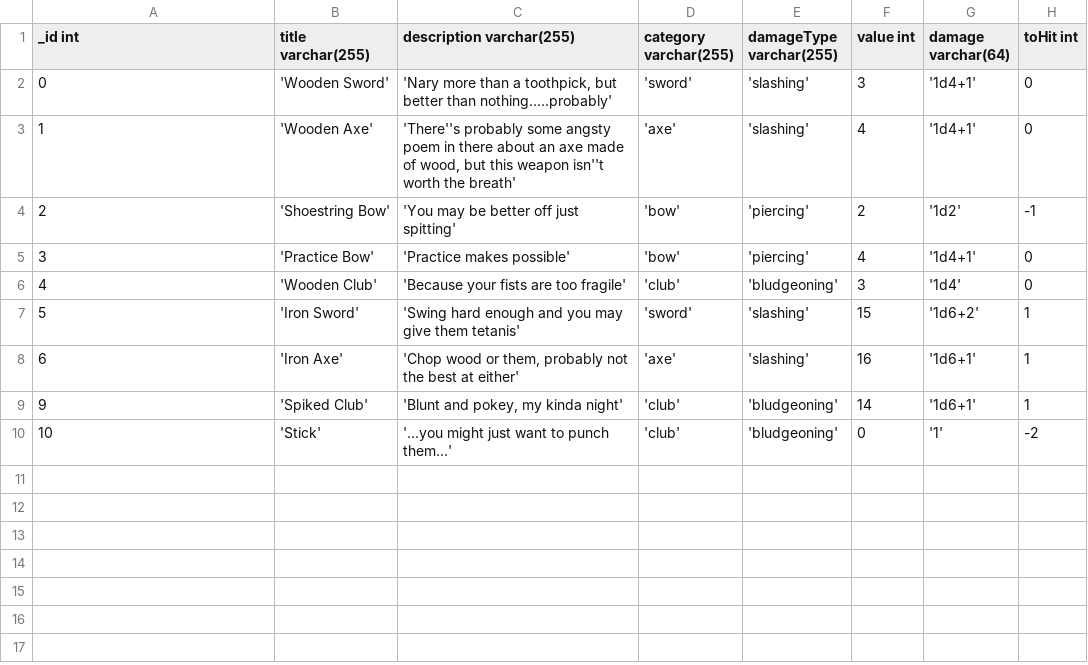
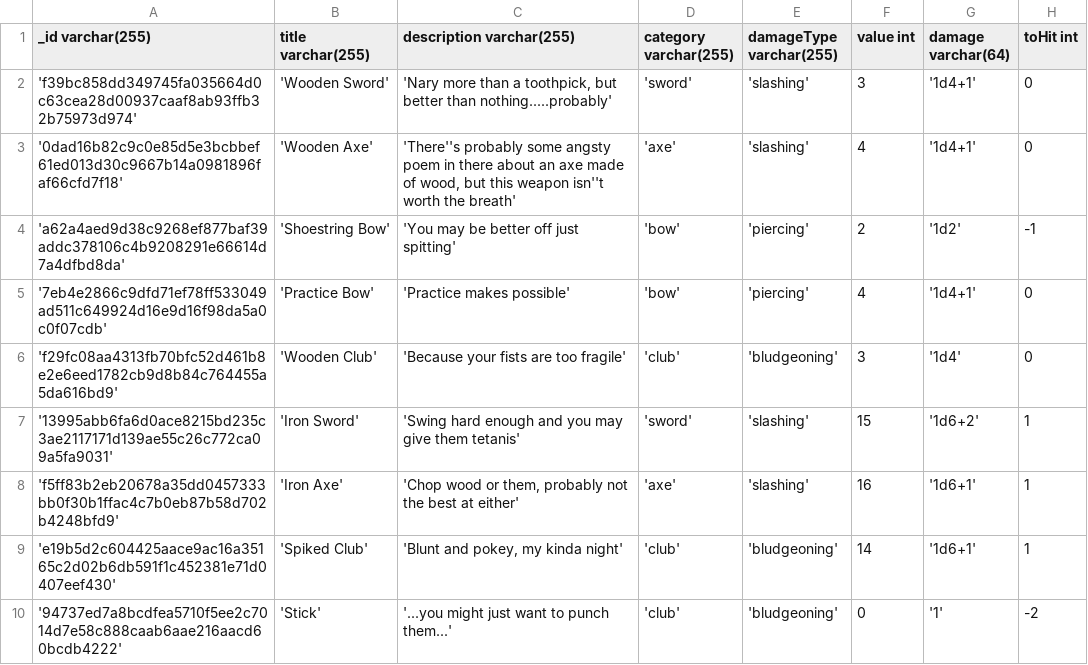
Before and after one commit to JacobLibby/Bardcode, a CSV file: CreateTable_CSVs/CreateTable_Weapon.csv, drawn as a sheet.

Commit message:
updated unique ID specs AND generation w generate_createtable_w_hashID.py

```diff
--- a/CreateTable_CSVs/CreateTable_Weapon.csv
+++ b/CreateTable_CSVs/CreateTable_Weapon.csv
@@ -1,10 +1,10 @@
-_id int|title varchar(255)|description varchar(255)|category varchar(255)|damageType varchar(255)|value int|damage varchar(64)|toHit int
-0|'Wooden Sword'|'Nary more than a toothpick, but better than nothing.....probably'|'sword'|'slashing'|3|'1d4+1'|0
-1|'Wooden Axe'|'There''s probably some angsty poem in there about an axe made of wood, but this weapon isn''t worth the breath'|'axe'|'slashing'|4|'1d4+1'|0
-2|'Shoestring Bow'|'You may be better off just spitting'|'bow'|'piercing'|2|'1d2'|-1
-3|'Practice Bow'|'Practice makes possible'|'bow'|'piercing'|4|'1d4+1'|0
-4|'Wooden Club'|'Because your fists are too fragile'|'club'|'bludgeoning'|3|'1d4'|0
-5|'Iron Sword'|'Swing hard enough and you may give them tetanis'|'sword'|'slashing'|15|'1d6+2'|1
-6|'Iron Axe'|'Chop wood or them, probably not the best at either'|'axe'|'slashing'|16|'1d6+1'|1
-9|'Spiked Club'|'Blunt and pokey, my kinda night'|'club'|'bludgeoning'|14|'1d6+1'|1
-10|'Stick'|'...you might just want to punch them...'|'club'|'bludgeoning'|0|'1'|-2
+_id varchar(255)|title varchar(255)|description varchar(255)|category varchar(255)|damageType varchar(255)|value int|damage varchar(64)|toHit int
+'f39bc858dd349745fa035664d0c63cea28d00937caaf8ab93ffb32b75973d974'|'Wooden Sword'|'Nary more than a toothpick, but better than nothing.....probably'|'sword'|'slashing'|3|'1d4+1'|0
+'0dad16b82c9c0e85d5e3bcbbef61ed013d30c9667b14a0981896faf66cfd7f18'|'Wooden Axe'|'There''s probably some angsty poem in there about an axe made of wood, but this weapon isn''t worth the breath'|'axe'|'slashing'|4|'1d4+1'|0
+'a62a4aed9d38c9268ef877baf39addc378106c4b9208291e66614d7a4dfbd8da'|'Shoestring Bow'|'You may be better off just spitting'|'bow'|'piercing'|2|'1d2'|-1
+'7eb4e2866c9dfd71ef78ff533049ad511c649924d16e9d16f98da5a0c0f07cdb'|'Practice Bow'|'Practice makes possible'|'bow'|'piercing'|4|'1d4+1'|0
+'f29fc08aa4313fb70bfc52d461b8e2e6eed1782cb9d8b84c764455a5da616bd9'|'Wooden Club'|'Because your fists are too fragile'|'club'|'bludgeoning'|3|'1d4'|0
+'13995abb6fa6d0ace8215bd235c3ae2117171d139ae55c26c772ca09a5fa9031'|'Iron Sword'|'Swing hard enough and you may give them tetanis'|'sword'|'slashing'|15|'1d6+2'|1
+'f5ff83b2eb20678a35dd0457333bb0f30b1ffac4c7b0eb87b58d702b4248bfd9'|'Iron Axe'|'Chop wood or them, probably not the best at either'|'axe'|'slashing'|16|'1d6+1'|1
+'e19b5d2c604425aace9ac16a35165c2d02b6db591f1c452381e71d0407eef430'|'Spiked Club'|'Blunt and pokey, my kinda night'|'club'|'bludgeoning'|14|'1d6+1'|1
+'94737ed7a8bcdfea5710f5ee2c7014d7e58c888caab6aae216aacd60bcdb4222'|'Stick'|'...you might just want to punch them...'|'club'|'bludgeoning'|0|'1'|-2
```
Also changed, not shown: CreateTable_CSVs/CreateTable_Armor.csv, CreateTable_CSVs/CreateTable_Consumable.csv, 14 other files.
